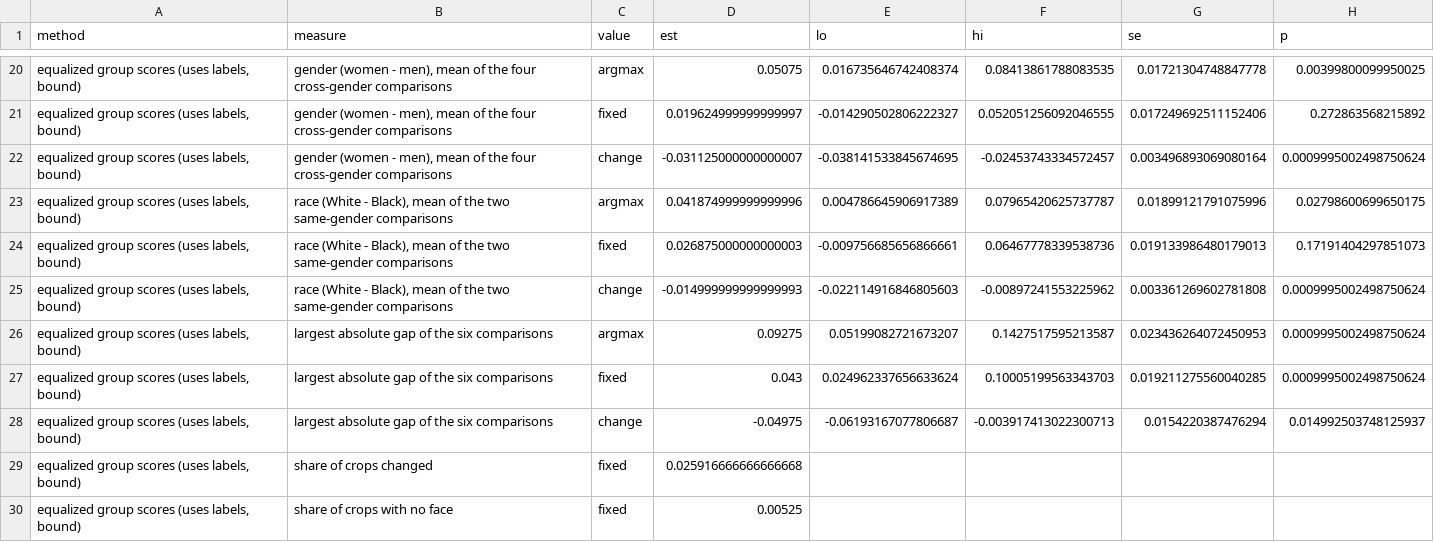
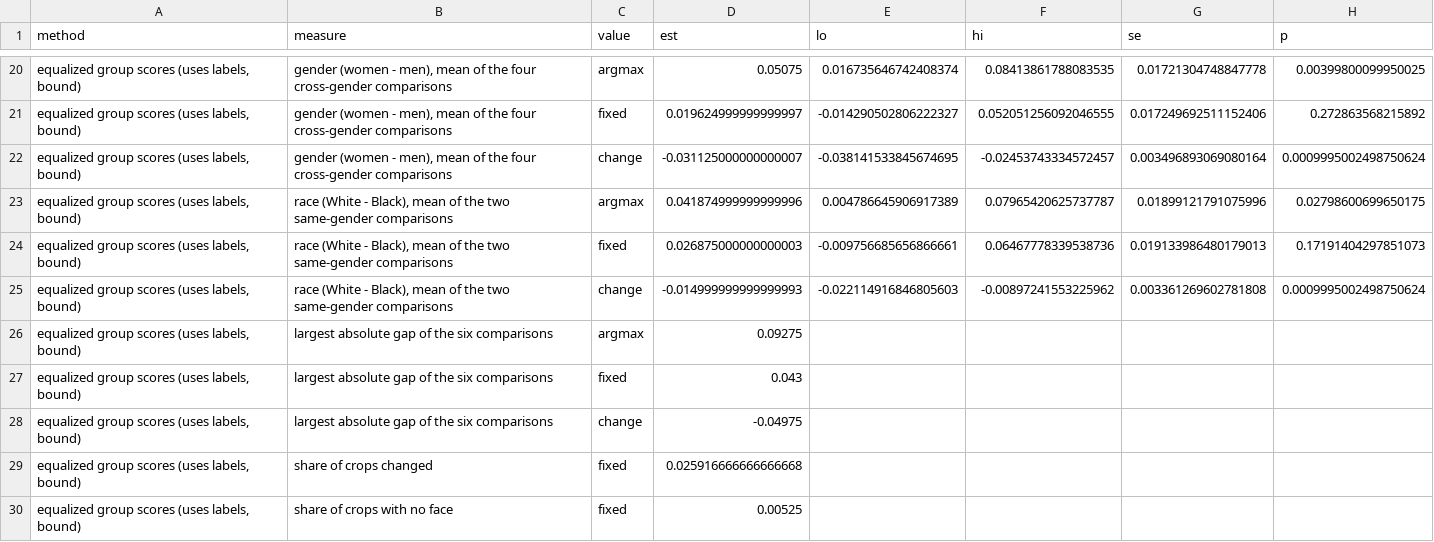
Before and after one commit to verozhao/reducing-twitter-image-crop-bias, a CSV file: results/fairface/score_fixes/summary_test.csv, drawn as a sheet; only a part is shown, gaps mark what is left out.

```diff
--- a/results/fairface/score_fixes/summary_test.csv
+++ b/results/fairface/score_fixes/summary_test.csv
@@ -25,5 +25,5 @@ method,measure,value,est,lo,hi,se,p
 "equalized group scores (uses labels, bound)","race (White - Black), mean of the two same-gender comparisons",change,-0.014999999999999993,-0.022114916846805603,-0.00897241553225962,0.003361269602781808,0.0009995002498750624
-"equalized group scores (uses labels, bound)",largest absolute gap of the six comparisons,argmax,0.09275,0.05199082721673207,0.1427517595213587,0.023436264072450953,0.0009995002498750624
-"equalized group scores (uses labels, bound)",largest absolute gap of the six comparisons,fixed,0.043,0.024962337656633624,0.10005199563343703,0.019211275560040285,0.0009995002498750624
-"equalized group scores (uses labels, bound)",largest absolute gap of the six comparisons,change,-0.04975,-0.06193167077806687,-0.003917413022300713,0.0154220387476294,0.014992503748125937
+"equalized group scores (uses labels, bound)",largest absolute gap of the six comparisons,argmax,0.09275,,,,
+"equalized group scores (uses labels, bound)",largest absolute gap of the six comparisons,fixed,0.043,,,,
+"equalized group scores (uses labels, bound)",largest absolute gap of the six comparisons,change,-0.04975,,,,
 "equalized group scores (uses labels, bound)",share of crops changed,fixed,0.025916666666666668,,,,
```
Also changed, not shown: results/fairface/replication.csv, results/map_correction/summary_val.csv, 14 other files.
